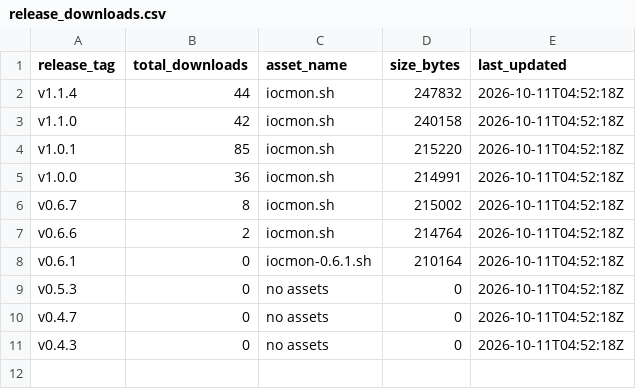
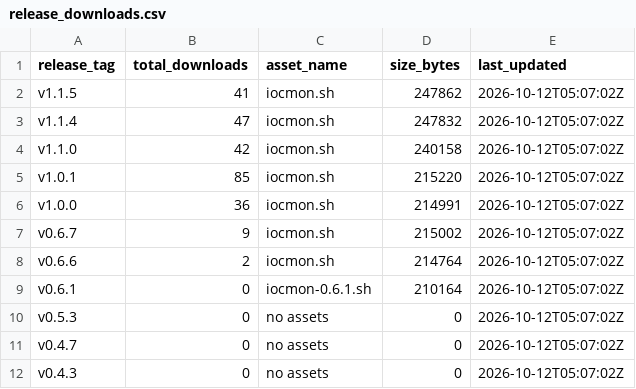
Before and after one commit to ViktorJp/IOCMON, a CSV file: metrics/release_downloads.csv, drawn as a sheet.

```diff
--- a/metrics/release_downloads.csv
+++ b/metrics/release_downloads.csv
@@ -1,11 +1,12 @@
 release_tag,total_downloads,asset_name,size_bytes,last_updated
-v1.1.4,44,iocmon.sh,247832,2026-10-11T04:52:18Z
-v1.1.0,42,iocmon.sh,240158,2026-10-11T04:52:18Z
-v1.0.1,85,iocmon.sh,215220,2026-10-11T04:52:18Z
-v1.0.0,36,iocmon.sh,214991,2026-10-11T04:52:18Z
-v0.6.7,8,iocmon.sh,215002,2026-10-11T04:52:18Z
-v0.6.6,2,iocmon.sh,214764,2026-10-11T04:52:18Z
-v0.6.1,0,iocmon-0.6.1.sh,210164,2026-10-11T04:52:18Z
-v0.5.3,0,no assets,0,2026-10-11T04:52:18Z
-v0.4.7,0,no assets,0,2026-10-11T04:52:18Z
-v0.4.3,0,no assets,0,2026-10-11T04:52:18Z
+v1.1.5,41,iocmon.sh,247862,2026-10-12T05:07:02Z
+v1.1.4,47,iocmon.sh,247832,2026-10-12T05:07:02Z
+v1.1.0,42,iocmon.sh,240158,2026-10-12T05:07:02Z
+v1.0.1,85,iocmon.sh,215220,2026-10-12T05:07:02Z
+v1.0.0,36,iocmon.sh,214991,2026-10-12T05:07:02Z
+v0.6.7,9,iocmon.sh,215002,2026-10-12T05:07:02Z
+v0.6.6,2,iocmon.sh,214764,2026-10-12T05:07:02Z
+v0.6.1,0,iocmon-0.6.1.sh,210164,2026-10-12T05:07:02Z
+v0.5.3,0,no assets,0,2026-10-12T05:07:02Z
+v0.4.7,0,no assets,0,2026-10-12T05:07:02Z
+v0.4.3,0,no assets,0,2026-10-12T05:07:02Z
```
